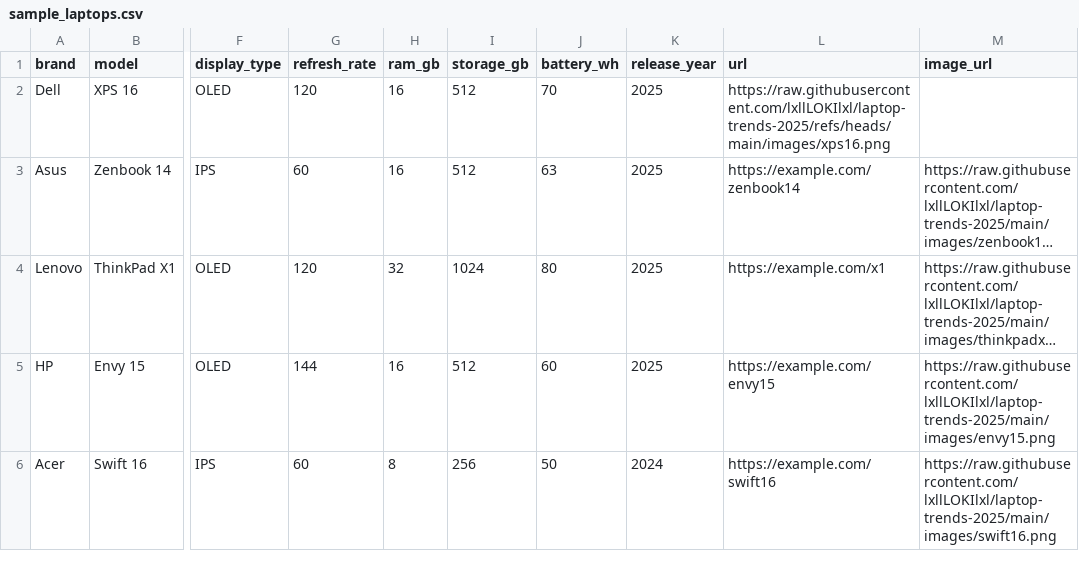
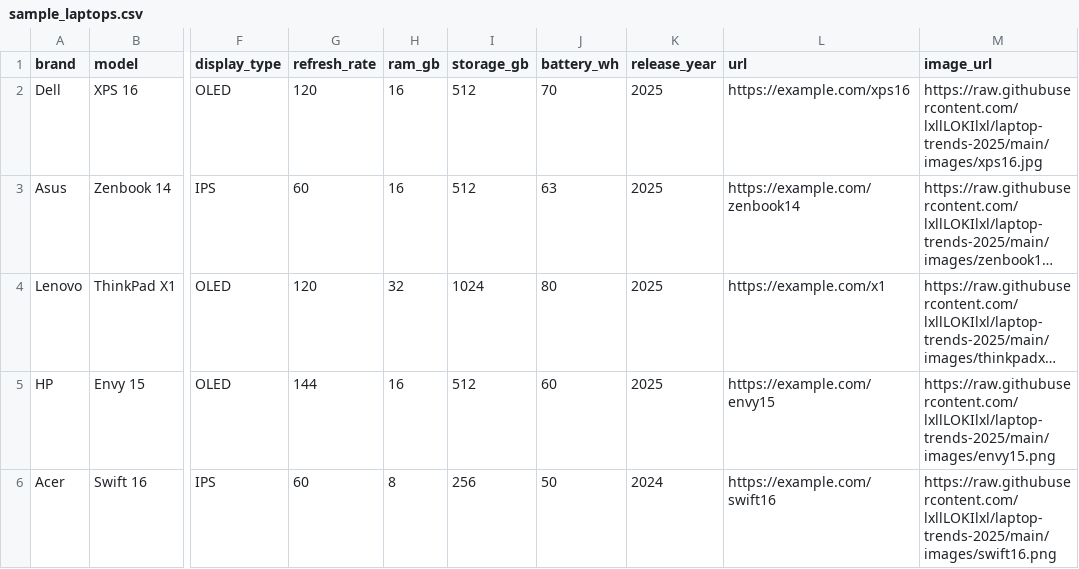
Before and after one commit to lxllLOKIlxl/laptop-trends-2025, a CSV file: data/sample_laptops.csv, drawn as a sheet; only a part is shown, gaps mark what is left out; long unchanged cells end in …; the diff names each change by its address in the sheet, - before the commit and + after, or states it on an @@ line.

Commit message:
sample_laptops.csv
Updated the URL for Dell XPS 16 and changed the image URL format.

```diff
--- a/data/sample_laptops.csv
+++ b/data/sample_laptops.csv
-L2 (url): https://raw.githubusercontent.com/lxllLOKIlxl/laptop-trends-2025/refs/heads/main/images/xps16.png
+L2 (url): https://example.com/xps16
-M2 (image_url): (empty)
+M2 (image_url): https://raw.githubusercontent.com/lxllLOKIlxl/laptop-trends-2025/main/images/xps16.jpg
```
